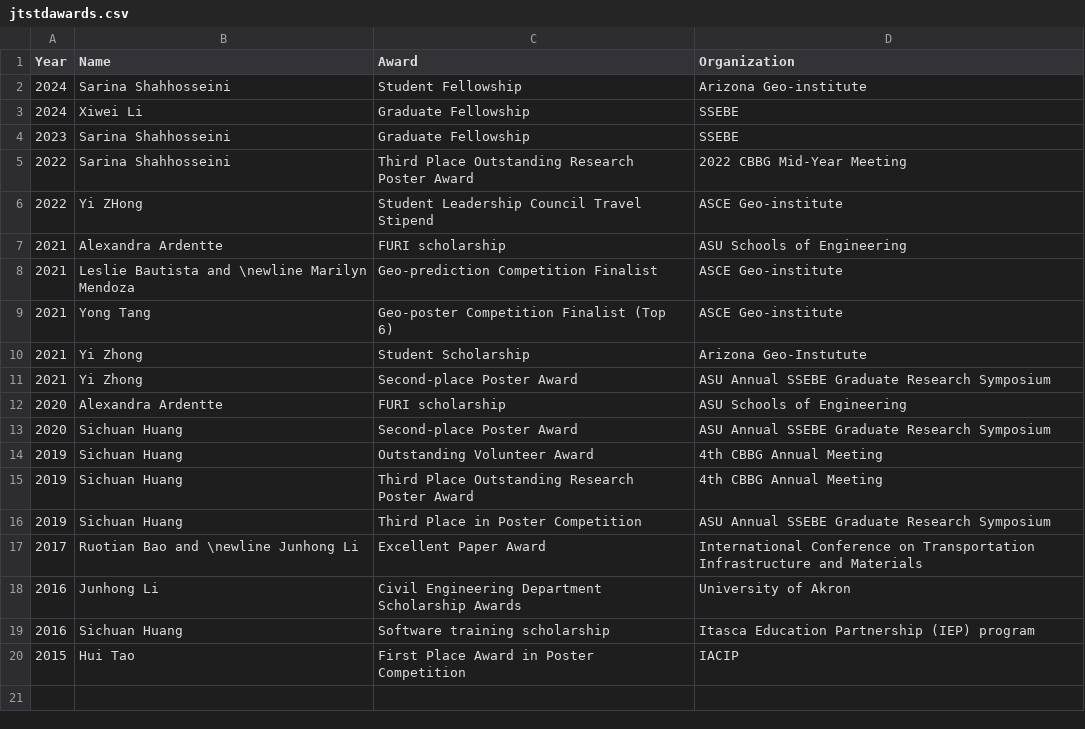
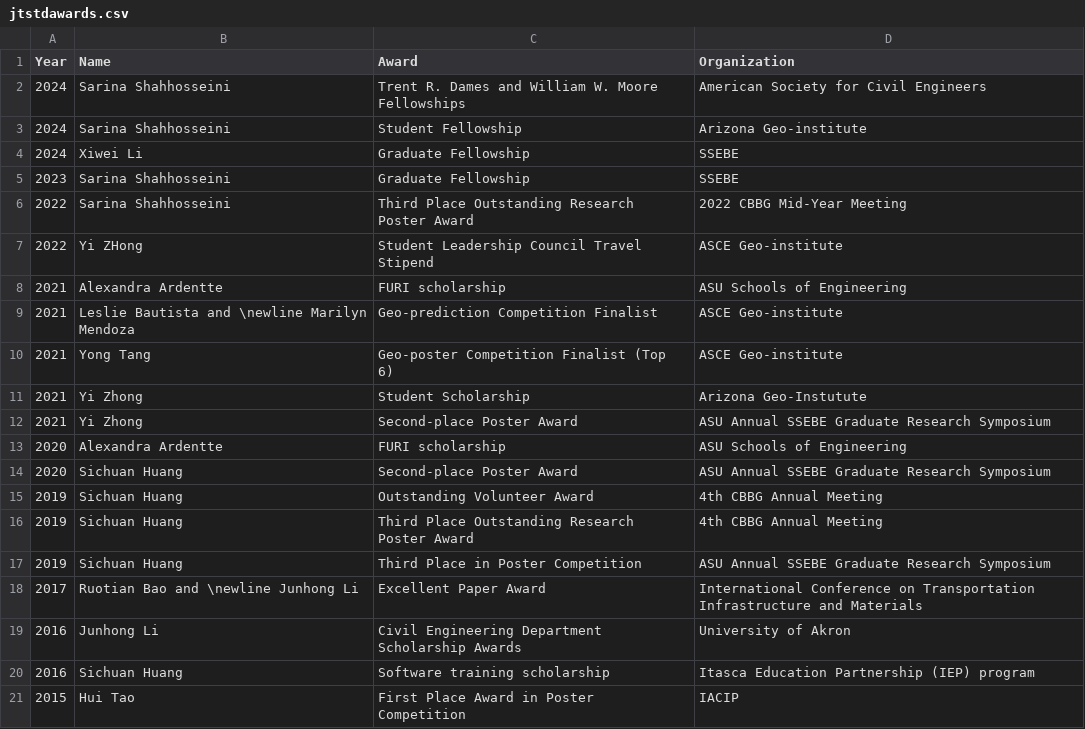
Before and after one commit to juliantao/jtaocv, a CSV file: data/jtstdawards.csv, drawn as a sheet.

```diff
--- a/data/jtstdawards.csv
+++ b/data/jtstdawards.csv
@@ -1,2 +1,3 @@
 Year,Name,Award,Organization
+2024,Sarina Shahhosseini,Trent R. Dames and William W. Moore Fellowships, American Society for Civil Engineers
 2024,Sarina Shahhosseini,Student Fellowship, Arizona Geo-institute
```
Also changed, not shown: 4 other files.
